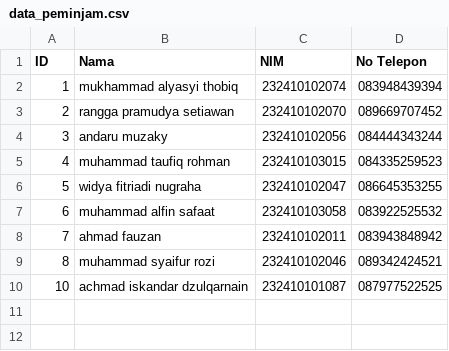
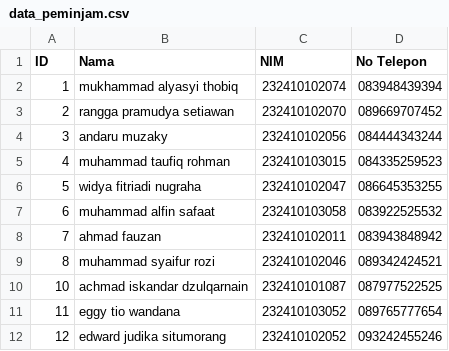
Before and after one commit to ChemicalSpark/Project-Algoritma-Final, a CSV file: database/data_peminjam.csv, drawn as a sheet; the diff names each change by its address in the sheet, - before the commit and + after, or states it on an @@ line.

```diff
--- a/database/data_peminjam.csv
+++ b/database/data_peminjam.csv
+row 11: 11 | eggy tio wandana | 232410103052 | 089765777654
+row 12: 12 | edward judika situmorang | 232410102052 | 093242455246
```
Also changed, not shown: 6 other files.
